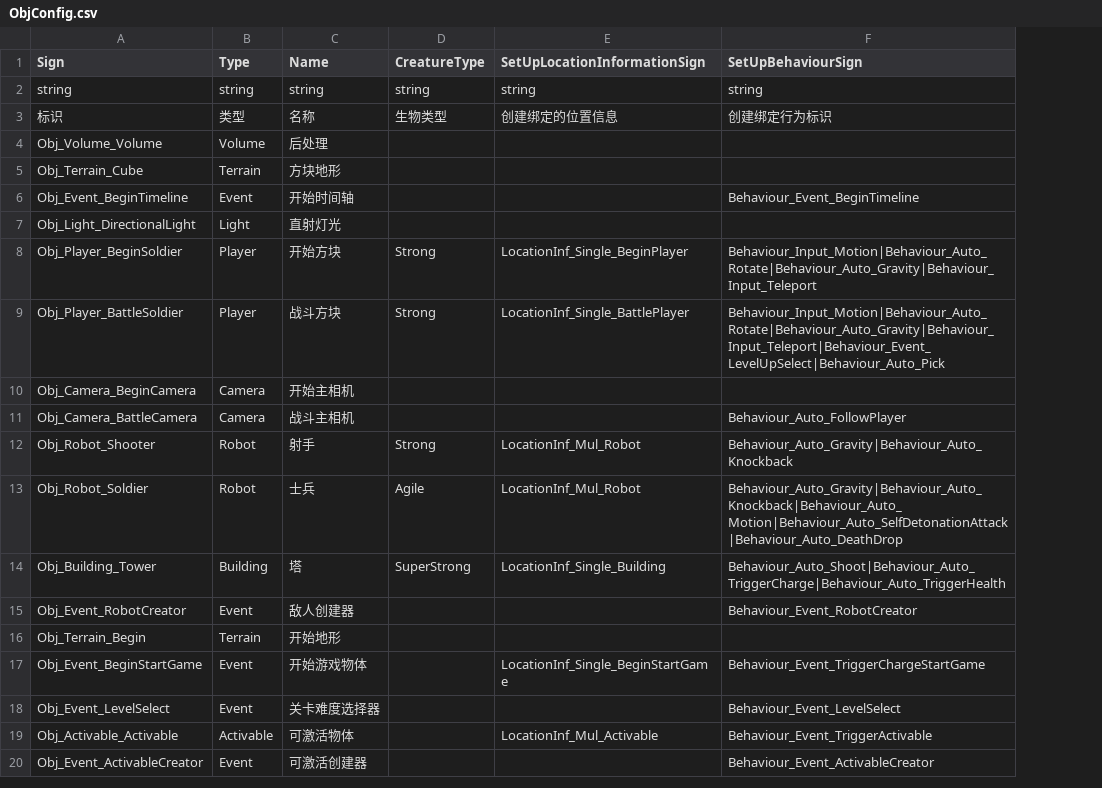
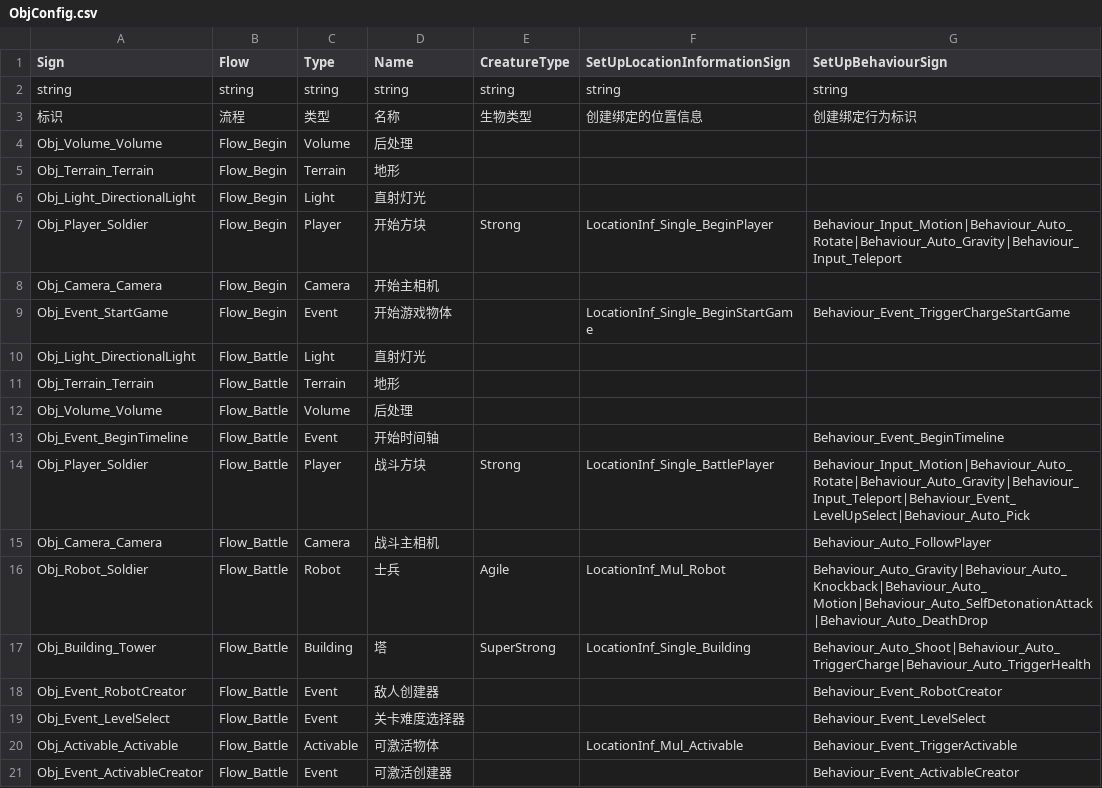
Before and after one commit to WH961230/YiSa, a CSV file: Assets/StreamingAssets/Csv/ObjConfig.csv, drawn as a sheet; removed rows and columns are numbered as before the commit, all else as after; the diff names each change by its address in the sheet, - before the commit and + after, or states it on an @@ line.

```diff
--- a/Assets/StreamingAssets/Csv/ObjConfig.csv
+++ b/Assets/StreamingAssets/Csv/ObjConfig.csv
+column B (Flow), rows 2-5: string | 流程 | Flow_Begin | Flow_Begin; rows 13-21: all Flow_Battle
-A5 (Sign): Obj_Terrain_Cube
+A5 (Sign): Obj_Terrain_Terrain
-D5 (Name): 方块地形
+D5 (Name): 地形
@@ row 7 moved to row 6: Obj_Light_DirectionalLight @@
+row 7: Obj_Player_Soldier | Flow_Begin | Player | 开始方块 | Strong | LocationInf_Single_BeginPlayer | Behaviour_Input_Motion|Behaviour_Auto_Rotate|Behaviour_Auto_Gravity|Behaviour_Input_Teleport
+row 8: Obj_Camera_Camera | Flow_Begin | Camera | 开始主相机
+row 9: Obj_Event_StartGame | Flow_Begin | Event | 开始游戏物体 |  | LocationInf_Single_BeginStartGame | Behaviour_Event_TriggerChargeStartGame
+row 10: Obj_Light_DirectionalLight | Flow_Battle | Light | 直射灯光
+row 11: Obj_Terrain_Terrain | Flow_Battle | Terrain | 地形
+row 12: Obj_Volume_Volume | Flow_Battle | Volume | 后处理
-row 8: Obj_Player_BeginSoldier | Player | 开始方块 | Strong | LocationInf_Single_BeginPlayer | Behaviour_Input_Motion|Behaviour_Auto_Rotate|Behaviour_Auto_Gravity|Behaviour_Input_Teleport
-A14 (Sign): Obj_Player_BattleSoldier
+A14 (Sign): Obj_Player_Soldier
-row 10: Obj_Camera_BeginCamera | Camera | 开始主相机
-A15 (Sign): Obj_Camera_BattleCamera
+A15 (Sign): Obj_Camera_Camera
-row 12: Obj_Robot_Shooter | Robot | 射手 | Strong | LocationInf_Mul_Robot | Behaviour_Auto_Gravity|Behaviour_Auto_Knockback
-row 16: Obj_Terrain_Begin | Terrain | 开始地形
-row 17: Obj_Event_BeginStartGame | Event | 开始游戏物体 |  | LocationInf_Single_BeginStartGame | Behaviour_Event_TriggerChargeStartGame
```
Also changed, not shown: 33 other files.
